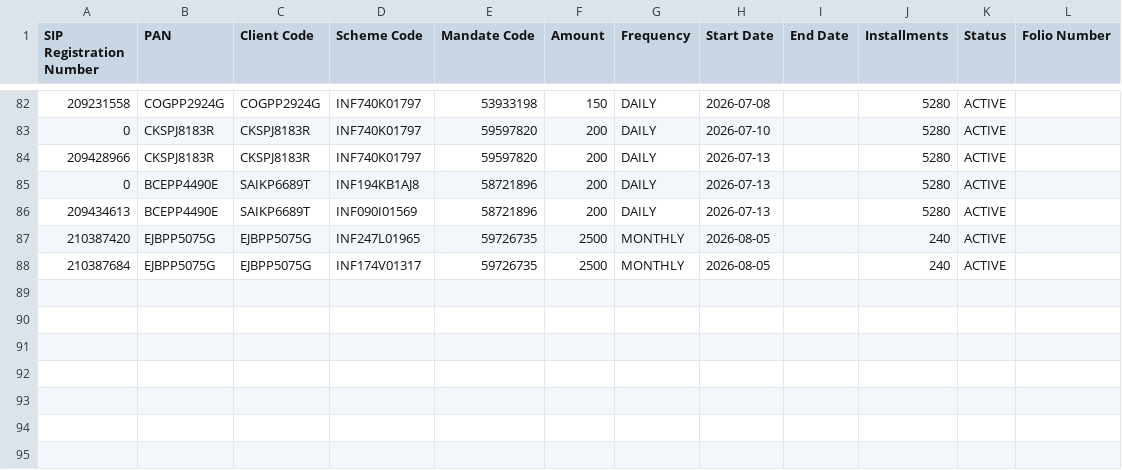
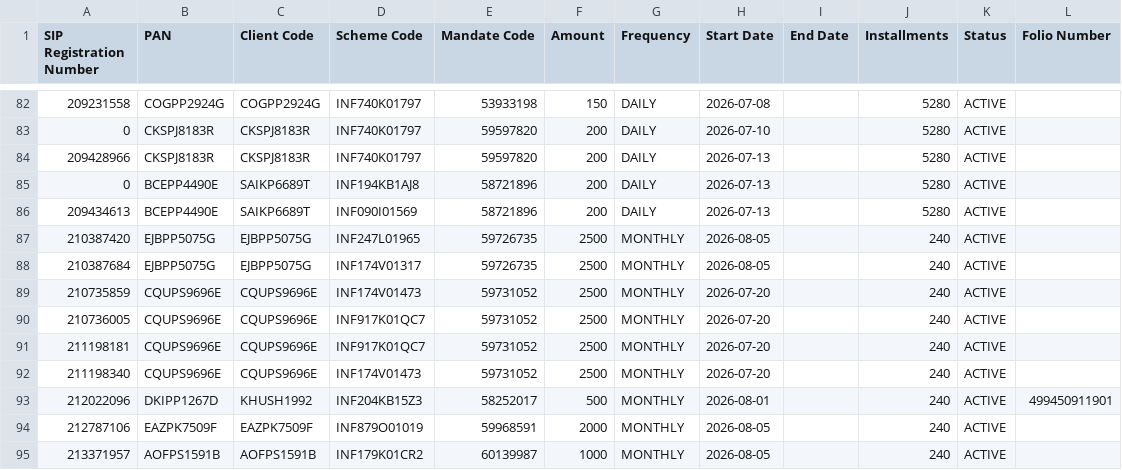
Before and after one commit to MS-Patel/Nspl, a CSV file: tmp/new_portal_imports/investor_sips.csv, drawn as a sheet; only a part is shown, gaps mark what is left out.

```diff
--- a/tmp/new_portal_imports/investor_sips.csv
+++ b/tmp/new_portal_imports/investor_sips.csv
@@ -88 +88,8 @@
 210387684,EJBPP5075G,EJBPP5075G,INF174V01317,59726735,2500,MONTHLY,2026-08-05,,240,ACTIVE,
+210735859,CQUPS9696E,CQUPS9696E,INF174V01473,59731052,2500,MONTHLY,2026-07-20,,240,ACTIVE,
+210736005,CQUPS9696E,CQUPS9696E,INF917K01QC7,59731052,2500,MONTHLY,2026-07-20,,240,ACTIVE,
+211198181,CQUPS9696E,CQUPS9696E,INF917K01QC7,59731052,2500,MONTHLY,2026-07-20,,240,ACTIVE,
+211198340,CQUPS9696E,CQUPS9696E,INF174V01473,59731052,2500,MONTHLY,2026-07-20,,240,ACTIVE,
+212022096,DKIPP1267D,KHUSH1992,INF204KB15Z3,58252017,500,MONTHLY,2026-08-01,,240,ACTIVE,499450911901
+212787106,EAZPK7509F,EAZPK7509F,INF879O01019,59968591,2000,MONTHLY,2026-08-05,,240,ACTIVE,
+213371957,AOFPS1591B,AOFPS1591B,INF179K01CR2,60139987,1000,MONTHLY,2026-08-05,,240,ACTIVE,
```
Also changed, not shown: tmp/new_portal_imports/distributor_bulk_import.csv, tmp/new_portal_imports/investor_client-master.csv, 1 other file.
